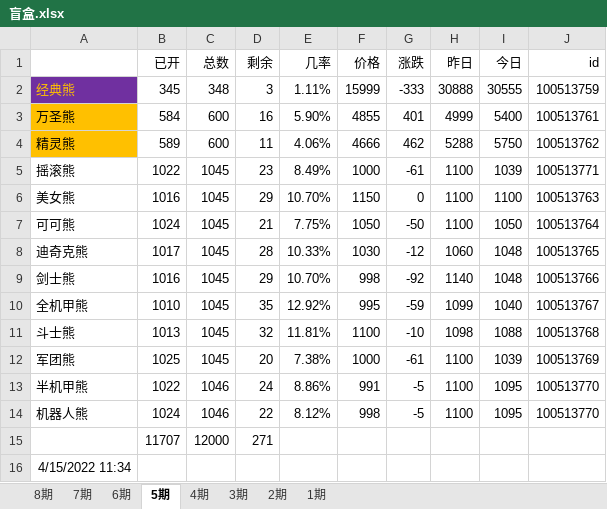
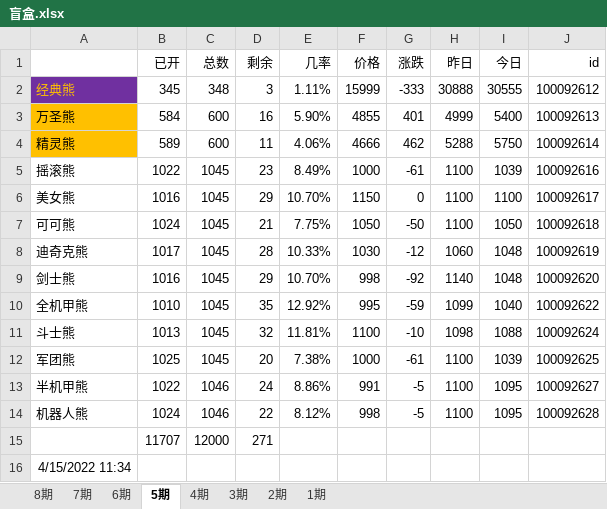
Before and after one commit to 755966092/755966092.github.io, an Excel workbook: xlsx/盲盒.xlsx, sheet 5期, drawn as a sheet; values as stored, in another font and other column widths than the file's, no borders; charts and pictures not drawn; the diff names each change by its address in the sheet, - before the commit and + after, or states it on an @@ line.

```diff
--- a/xlsx/盲盒.xlsx (sheet 5期)
+++ b/xlsx/盲盒.xlsx (sheet 5期)
-J2 (id): 100513759
+J2 (id): 100092612
-J3 (id): 100513761
+J3 (id): 100092613
-J4 (id): 100513762
+J4 (id): 100092614
-J5 (id): 100513771
+J5 (id): 100092616
-J6 (id): 100513763
+J6 (id): 100092617
-J7 (id): 100513764
+J7 (id): 100092618
-J8 (id): 100513765
+J8 (id): 100092619
-J9 (id): 100513766
+J9 (id): 100092620
-J10 (id): 100513767
+J10 (id): 100092622
-J11 (id): 100513768
+J11 (id): 100092624
-J12 (id): 100513769
+J12 (id): 100092625
-J13 (id): 100513770
+J13 (id): 100092627
-J14 (id): 100513770
+J14 (id): 100092628
```
Also changed, not shown: sheet 7期, sheet 1期, sheet 6期, sheet 2期, 5 other files.
